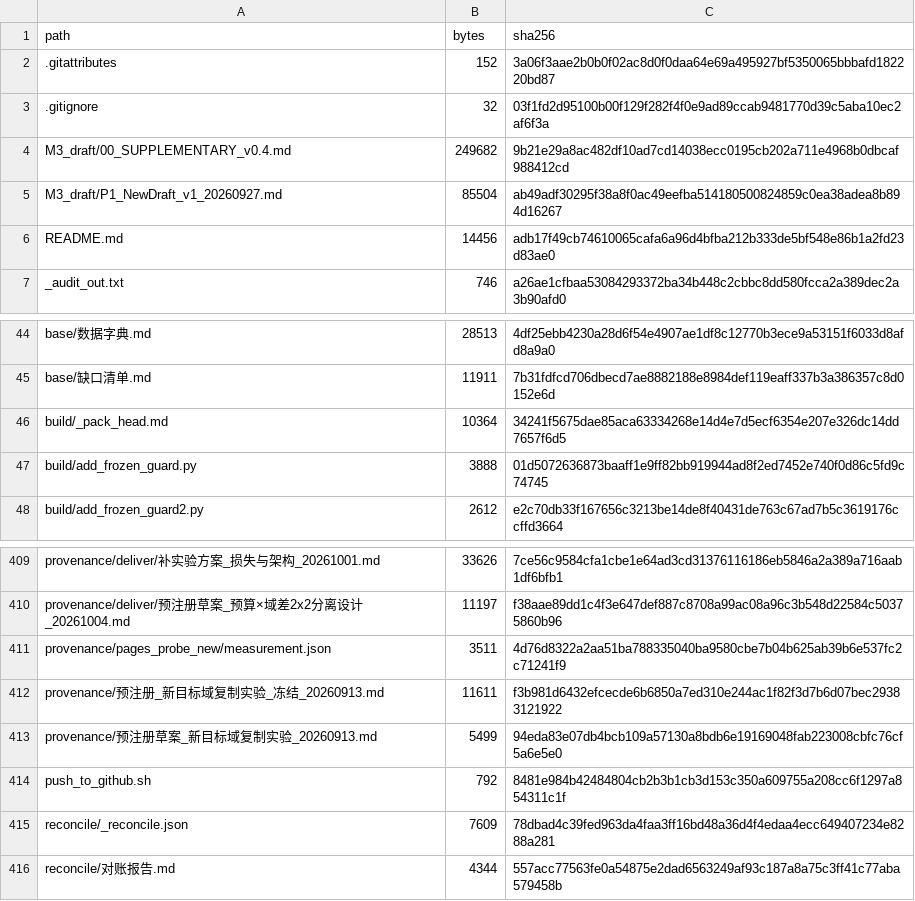
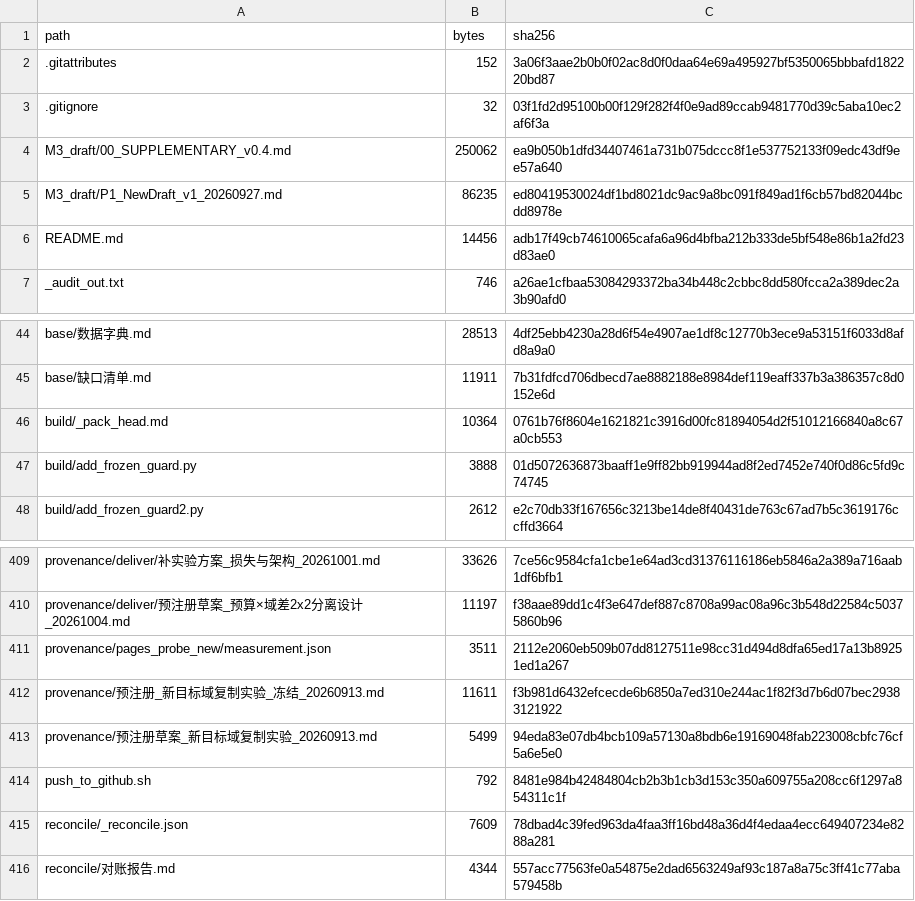
Before and after one commit to YBP2005/Cross-Domain-YOLOv12, a CSV file: MANIFEST_sha256.csv, drawn as a sheet; only a part is shown, gaps mark what is left out.

Commit message:
Complete N2 and N3 with the evidence the released tables can supply
Both readings the second review round questioned are now settled, and no
training run was needed.

* §6(c) states the precision of the exponent reading instead of a band that
  looked like a point estimate: our re-fit over twenty (checkpoint, direction)
  exponents gives median 0.83 with a bootstrap interval of [0.39, 1.17] and a
  per-direction spread of 0.24-3.75.  That excludes curvature dominance, which
  is what the section claims, but it cannot pin the exponent below 1, so the
  text no longer implies that it does.
* §6(c) also gains the ratio the protocol previously did not record.  The
  released endpoint table carries both factors, and
  r_D = ||grad R_D|| / (|mu_sec| ||Delta||) has median 10.8 over 99 cells
  (25th percentile 3.1): the first-order term exceeds the curvature term by
  about an order of magnitude in the typical cell, which is the positive
  reading the review asked us to support or withdraw.  It is supported.
* H.1 downgrades the SNR floor from decisive to supporting.  The floor is read
  with three values per point, its per-cell table is not among the released
  files, and the gate sits 1.36x above the upper edge of a band 1.93x wide -
  all comparable to the reported repeat-evaluation fluctuation.

Article 35 pages; guards 8/8 in both trees; manifest 415/415.

```diff
--- a/MANIFEST_sha256.csv
+++ b/MANIFEST_sha256.csv
@@ -3,4 +3,4 @@ path,bytes,sha256
 .gitignore,32,03f1fd2d95100b00f129f282f4f0e9ad89ccab9481770d39c5aba10ec2af6f3a
-M3_draft/00_SUPPLEMENTARY_v0.4.md,249682,9b21e29a8ac482df10ad7cd14038ecc0195cb202a711e4968b0dbcaf988412cd
-M3_draft/P1_NewDraft_v1_20260927.md,85504,ab49adf30295f38a8f0ac49eefba514180500824859c0ea38adea8b894d16267
+M3_draft/00_SUPPLEMENTARY_v0.4.md,250062,ea9b050b1dfd34407461a731b075dccc8f1e537752133f09edc43df9ee57a640
+M3_draft/P1_NewDraft_v1_20260927.md,86235,ed80419530024df1bd8021dc9ac9a8bc091f849ad1f6cb57bd82044bcdd8978e
 README.md,14456,adb17f49cb74610065cafa6a96d4bfba212b333de5bf548e86b1a2fd23d83ae0
@@ -45,3 +45,3 @@ base/数据字典.md,28513,4df25ebb4230a28d6f54e4907ae1df8c12770b3ece9a53151f603
 base/缺口清单.md,11911,7b31fdfcd706dbecd7ae8882188e8984def119eaff337b3a386357c8d0152e6d
-build/_pack_head.md,10364,34241f5675dae85aca63334268e14d4e7d5ecf6354e207e326dc14dd7657f6d5
+build/_pack_head.md,10364,0761b76f8604e1621821c3916d00fc81894054d2f51012166840a8c67a0cb553
 build/add_frozen_guard.py,3888,01d5072636873baaff1e9ff82bb919944ad8f2ed7452e740f0d86c5fd9c74745
@@ -410,3 +410,3 @@ provenance/deliver/补实验方案_损失与架构_20261001.md,33626,7ce56c9584c
 provenance/deliver/预注册草案_预算×域差2x2分离设计_20261004.md,11197,f38aae89dd1c4f3e647def887c8708a99ac08a96c3b548d22584c50375860b96
-provenance/pages_probe_new/measurement.json,3511,4d76d8322a2aa51ba788335040ba9580cbe7b04b625ab39b6e537fc2c71241f9
+provenance/pages_probe_new/measurement.json,3511,2112e2060eb509b07dd8127511e98cc31d494d8dfa65ed17a13b89251ed1a267
 provenance/预注册_新目标域复制实验_冻结_20260913.md,11611,f3b981d6432efcecde6b6850a7ed310e244ac1f82f3d7b6d07bec29383121922
```
Also changed, not shown: 8 other files.
